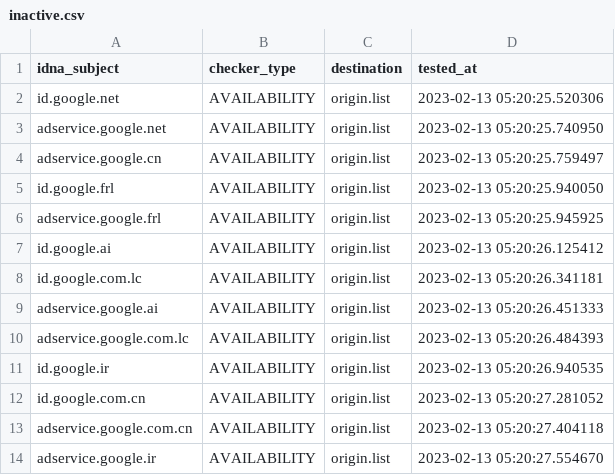
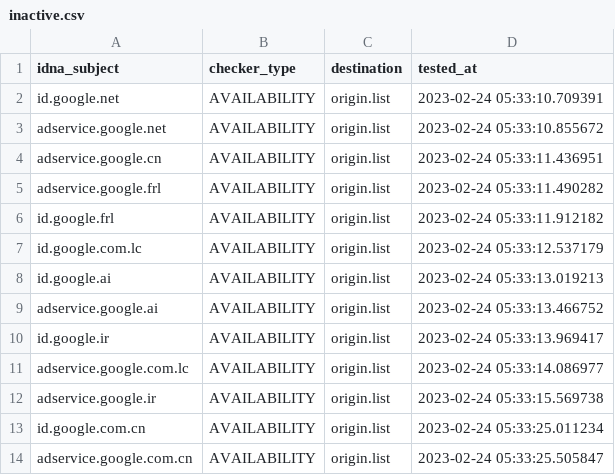
Before and after one commit to dead-hosts/hosts_google_adservice_id_git_kowith337, a CSV file: .pyfunceble/inactive.csv, drawn as a sheet.

Commit message:
[Final/Result][Dead-Hosts::hosts_google_adservice_id_git_kowith337] | cc @kowith337 |  [GHA skip]
7CUBH0SUt_CrtVe-J8_25AhW

```diff
--- a/.pyfunceble/inactive.csv
+++ b/.pyfunceble/inactive.csv
@@ -1,14 +1,14 @@
 idna_subject,checker_type,destination,tested_at
-id.google.net,AVAILABILITY,origin.list,2023-02-13 05:20:25.520306
-adservice.google.net,AVAILABILITY,origin.list,2023-02-13 05:20:25.740950
-adservice.google.cn,AVAILABILITY,origin.list,2023-02-13 05:20:25.759497
-id.google.frl,AVAILABILITY,origin.list,2023-02-13 05:20:25.940050
-adservice.google.frl,AVAILABILITY,origin.list,2023-02-13 05:20:25.945925
-id.google.ai,AVAILABILITY,origin.list,2023-02-13 05:20:26.125412
-id.google.com.lc,AVAILABILITY,origin.list,2023-02-13 05:20:26.341181
-adservice.google.ai,AVAILABILITY,origin.list,2023-02-13 05:20:26.451333
-adservice.google.com.lc,AVAILABILITY,origin.list,2023-02-13 05:20:26.484393
-id.google.ir,AVAILABILITY,origin.list,2023-02-13 05:20:26.940535
-id.google.com.cn,AVAILABILITY,origin.list,2023-02-13 05:20:27.281052
-adservice.google.com.cn,AVAILABILITY,origin.list,2023-02-13 05:20:27.404118
-adservice.google.ir,AVAILABILITY,origin.list,2023-02-13 05:20:27.554670
+id.google.net,AVAILABILITY,origin.list,2023-02-24 05:33:10.709391
+adservice.google.net,AVAILABILITY,origin.list,2023-02-24 05:33:10.855672
+adservice.google.cn,AVAILABILITY,origin.list,2023-02-24 05:33:11.436951
+adservice.google.frl,AVAILABILITY,origin.list,2023-02-24 05:33:11.490282
+id.google.frl,AVAILABILITY,origin.list,2023-02-24 05:33:11.912182
+id.google.com.lc,AVAILABILITY,origin.list,2023-02-24 05:33:12.537179
+id.google.ai,AVAILABILITY,origin.list,2023-02-24 05:33:13.019213
+adservice.google.ai,AVAILABILITY,origin.list,2023-02-24 05:33:13.466752
+id.google.ir,AVAILABILITY,origin.list,2023-02-24 05:33:13.969417
+adservice.google.com.lc,AVAILABILITY,origin.list,2023-02-24 05:33:14.086977
+adservice.google.ir,AVAILABILITY,origin.list,2023-02-24 05:33:15.569738
+id.google.com.cn,AVAILABILITY,origin.list,2023-02-24 05:33:25.011234
+adservice.google.com.cn,AVAILABILITY,origin.list,2023-02-24 05:33:25.505847
```
Also changed, not shown: 10 other files.
